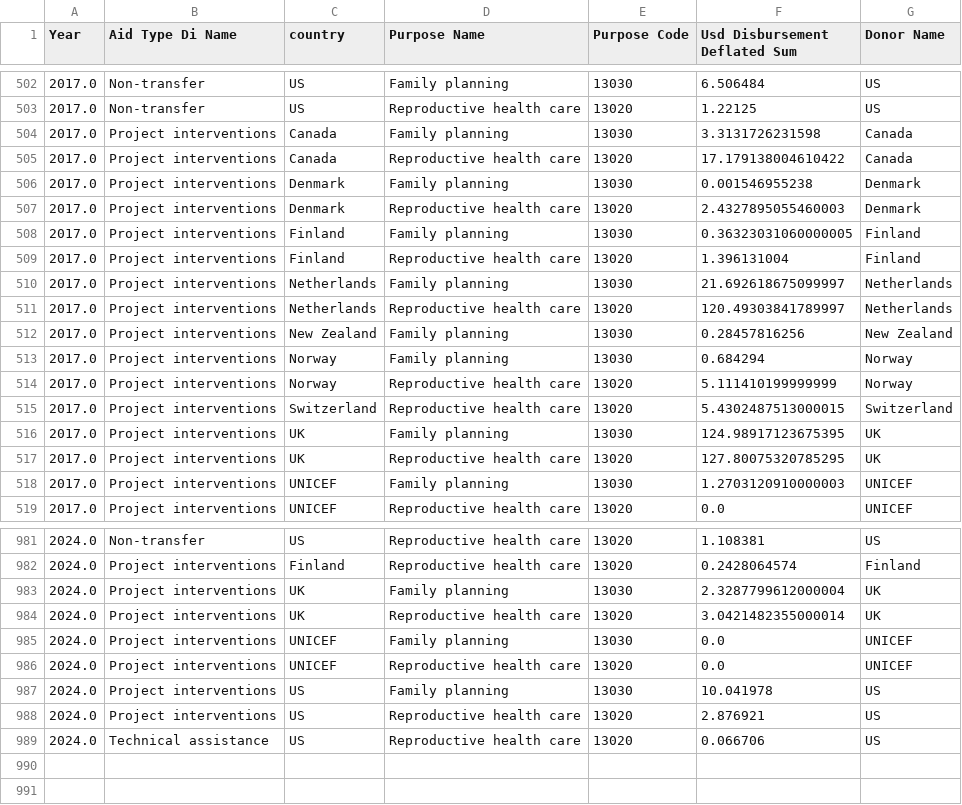
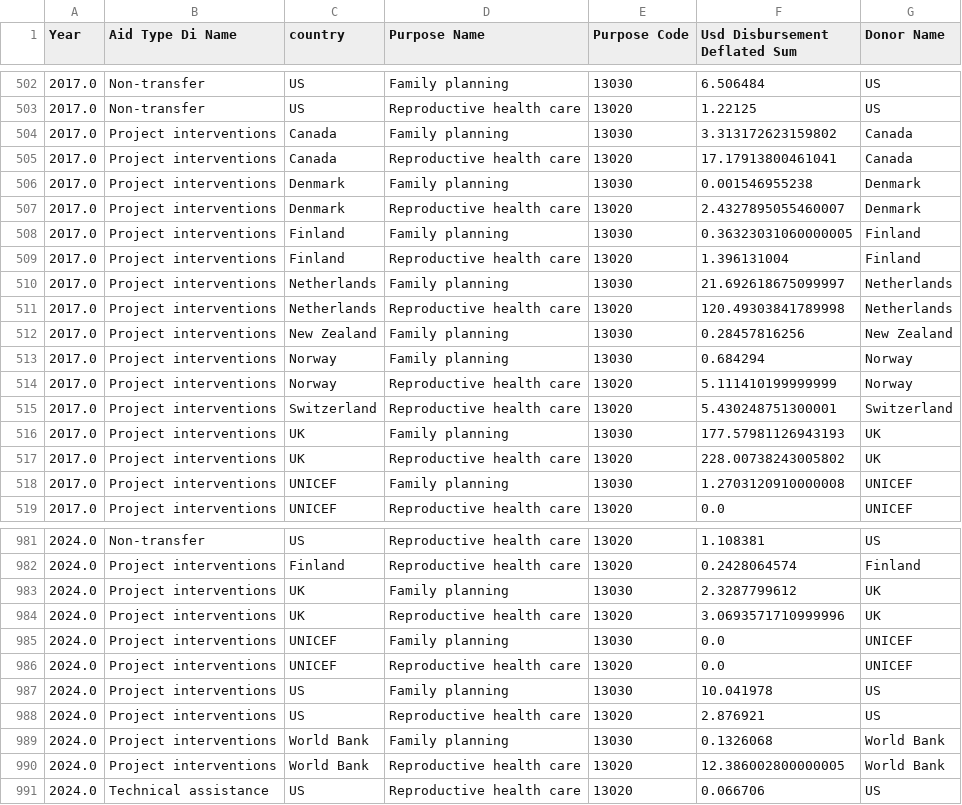
Before and after one commit to devinit/di-website-data, a CSV file: 2022/iati_rhfp4.csv, drawn as a sheet; only a part is shown, gaps mark what is left out; the diff covers the shown part only.

```diff
--- a/2022/iati_rhfp4.csv
+++ b/2022/iati_rhfp4.csv
@@ -503,6 +503,6 @@ Year,Aid Type Di Name,country,Purpose Name,Purpose Code,Usd Disbursement Deflate
 2017.0,Non-transfer,US,Reproductive health care,13020,1.22125,US
-2017.0,Project interventions,Canada,Family planning,13030,3.3131726231598,Canada
-2017.0,Project interventions,Canada,Reproductive health care,13020,17.179138004610422,Canada
+2017.0,Project interventions,Canada,Family planning,13030,3.313172623159802,Canada
+2017.0,Project interventions,Canada,Reproductive health care,13020,17.17913800461041,Canada
 2017.0,Project interventions,Denmark,Family planning,13030,0.001546955238,Denmark
-2017.0,Project interventions,Denmark,Reproductive health care,13020,2.4327895055460003,Denmark
+2017.0,Project interventions,Denmark,Reproductive health care,13020,2.4327895055460007,Denmark
 2017.0,Project interventions,Finland,Family planning,13030,0.36323031060000005,Finland
@@ -510,3 +510,3 @@ Year,Aid Type Di Name,country,Purpose Name,Purpose Code,Usd Disbursement Deflate
 2017.0,Project interventions,Netherlands,Family planning,13030,21.692618675099997,Netherlands
-2017.0,Project interventions,Netherlands,Reproductive health care,13020,120.49303841789997,Netherlands
+2017.0,Project interventions,Netherlands,Reproductive health care,13020,120.49303841789998,Netherlands
 2017.0,Project interventions,New Zealand,Family planning,13030,0.28457816256,New Zealand
@@ -514,6 +514,6 @@ Year,Aid Type Di Name,country,Purpose Name,Purpose Code,Usd Disbursement Deflate
 2017.0,Project interventions,Norway,Reproductive health care,13020,5.111410199999999,Norway
-2017.0,Project interventions,Switzerland,Reproductive health care,13020,5.4302487513000015,Switzerland
-2017.0,Project interventions,UK,Family planning,13030,124.98917123675395,UK
-2017.0,Project interventions,UK,Reproductive health care,13020,127.80075320785295,UK
-2017.0,Project interventions,UNICEF,Family planning,13030,1.2703120910000003,UNICEF
+2017.0,Project interventions,Switzerland,Reproductive health care,13020,5.430248751300001,Switzerland
+2017.0,Project interventions,UK,Family planning,13030,177.57981126943193,UK
+2017.0,Project interventions,UK,Reproductive health care,13020,228.00738243005802,UK
+2017.0,Project interventions,UNICEF,Family planning,13030,1.2703120910000008,UNICEF
 2017.0,Project interventions,UNICEF,Reproductive health care,13020,0.0,UNICEF
@@ -982,4 +982,4 @@ Year,Aid Type Di Name,country,Purpose Name,Purpose Code,Usd Disbursement Deflate
 2024.0,Project interventions,Finland,Reproductive health care,13020,0.2428064574,Finland
-2024.0,Project interventions,UK,Family planning,13030,2.3287799612000004,UK
-2024.0,Project interventions,UK,Reproductive health care,13020,3.0421482355000014,UK
+2024.0,Project interventions,UK,Family planning,13030,2.3287799612,UK
+2024.0,Project interventions,UK,Reproductive health care,13020,3.0693571710999996,UK
 2024.0,Project interventions,UNICEF,Family planning,13030,0.0,UNICEF
@@ -988,2 +988,4 @@ Year,Aid Type Di Name,country,Purpose Name,Purpose Code,Usd Disbursement Deflate
 2024.0,Project interventions,US,Reproductive health care,13020,2.876921,US
+2024.0,Project interventions,World Bank,Family planning,13030,0.1326068,World Bank
+2024.0,Project interventions,World Bank,Reproductive health care,13020,12.386002800000005,World Bank
 2024.0,Technical assistance,US,Reproductive health care,13020,0.066706,US
```
Also changed, not shown: 143 edited cells elsewhere in this file, 2022/IATI-RHFP-data-v1.csv, 2022/IATI-RHFP-data-v2.csv.
